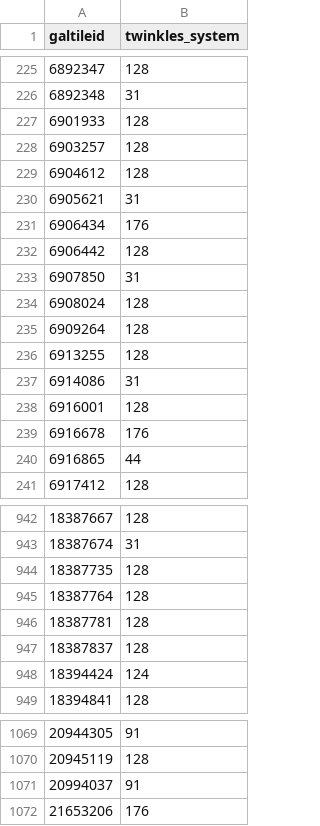
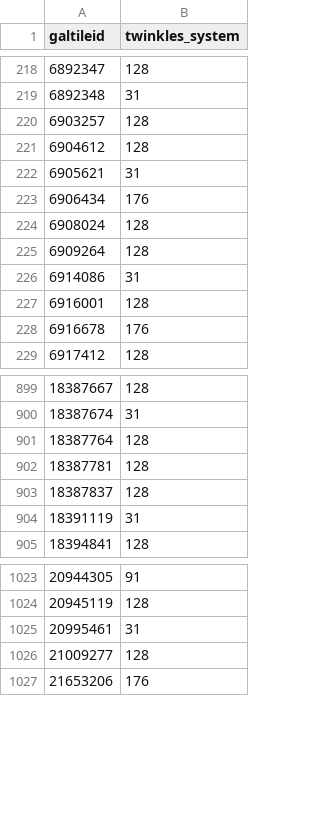
Before and after one commit to LSSTDESC/Twinkles, a CSV file: data/dc2_agn_cache.csv, drawn as a sheet; only a part is shown, gaps mark what is left out; the diff covers the shown part only.

```diff
--- a/data/dc2_agn_cache.csv
+++ b/data/dc2_agn_cache.csv
@@ -226,3 +219,2 @@ galtileid,twinkles_system
 6892348,31
-6901933,128
 6903257,128
@@ -231,7 +223,4 @@ galtileid,twinkles_system
 6906434,176
-6906442,128
-6907850,31
 6908024,128
 6909264,128
-6913255,128
 6914086,31
@@ -239,3 +228,2 @@ galtileid,twinkles_system
 6916678,176
-6916865,44
 6917412,128
@@ -943,3 +900,2 @@ galtileid,twinkles_system
 18387674,31
-18387735,128
 18387764,128
@@ -947,3 +903,3 @@ galtileid,twinkles_system
 18387837,128
-18394424,124
+18391119,31
 18394841,128
@@ -1070,3 +1024,4 @@ galtileid,twinkles_system
 20945119,128
-20994037,91
+20995461,31
+21009277,128
 21653206,176
```
Also changed, not shown: 13 added rows and 53 removed rows elsewhere in this file, data/dc2_sne_cache.csv.
